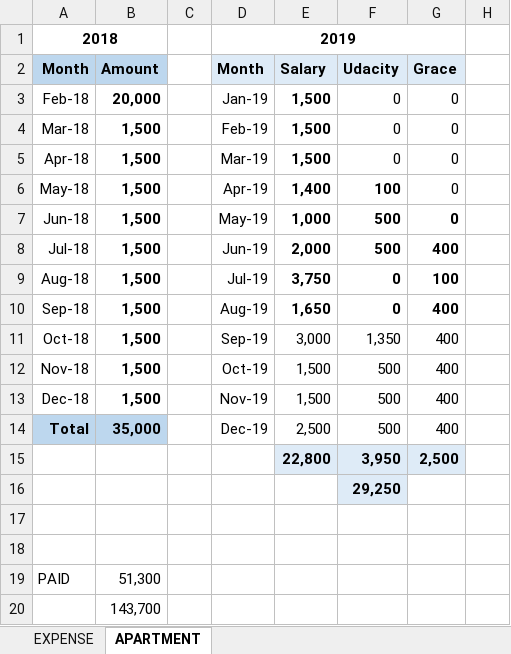
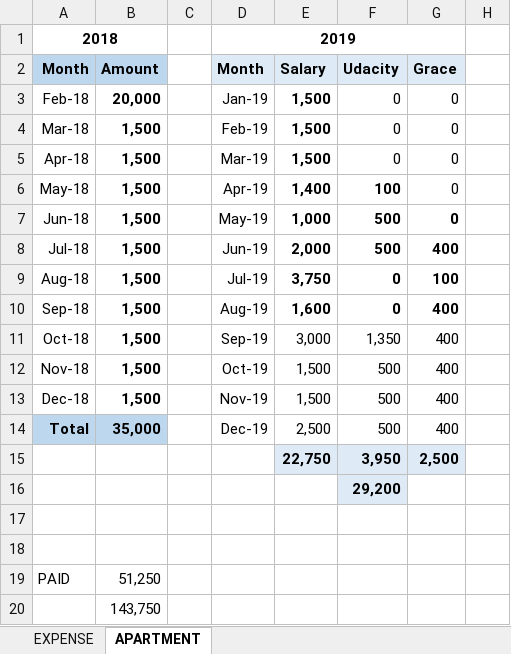
Before and after one commit to waficf/Udacity_DSND, an Excel workbook: My_Budget.xlsx, sheet APARTMENT, drawn as a sheet; only a part is shown; values as stored, in another font and other column widths than the file's, no borders; the diff names each change by its address in the sheet, - before the commit and + after, or states it on an @@ line.

```diff
--- a/My_Budget.xlsx (sheet APARTMENT)
+++ b/My_Budget.xlsx (sheet APARTMENT)
-E10: 1,650
+E10: 1,600
-E15: 22,800
+E15: 22,750
-F16: 29,250
+F16: 29,200
-B19: 51,300
+B19: 51,250
-B20: 143,700
+B20: 143,750
```
Also changed, not shown: sheet EXPENSE, 1 other file.
